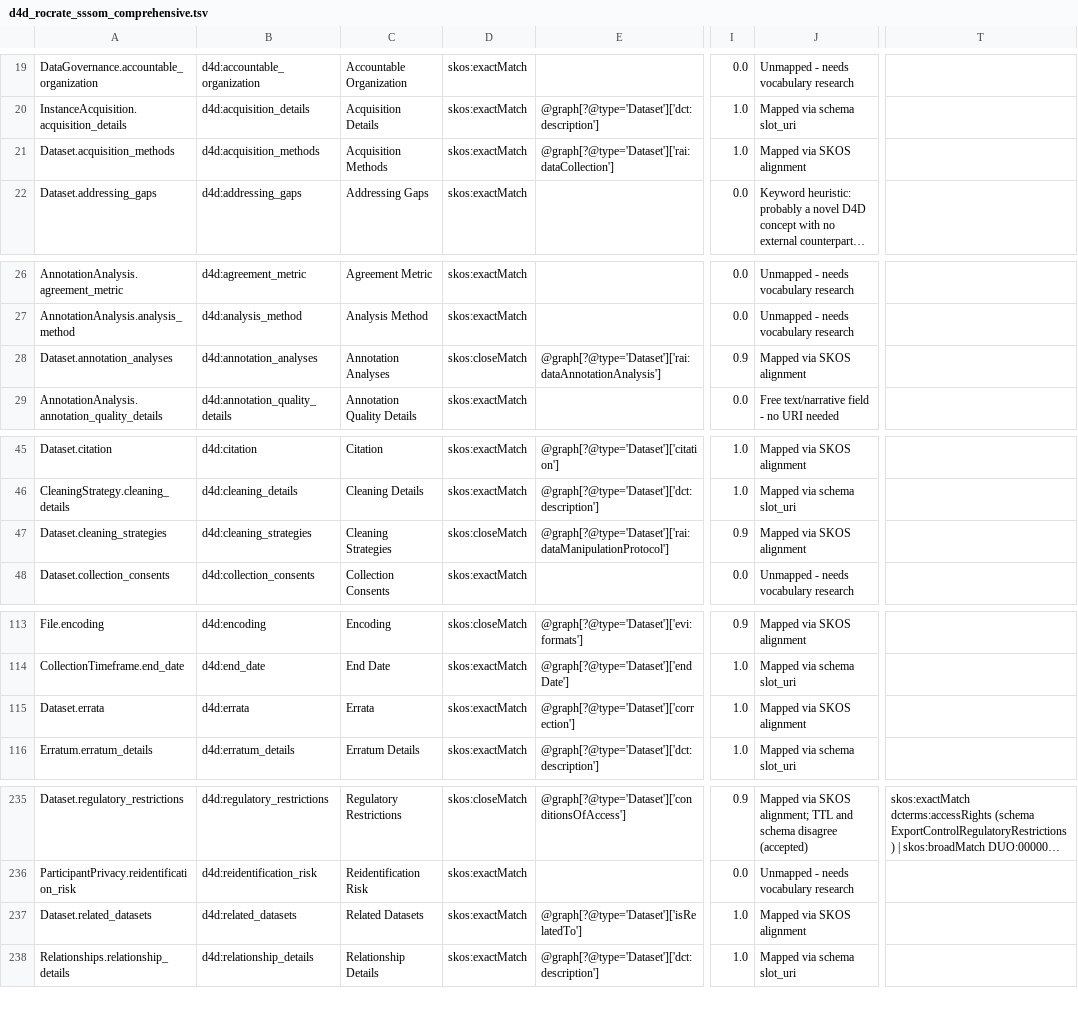
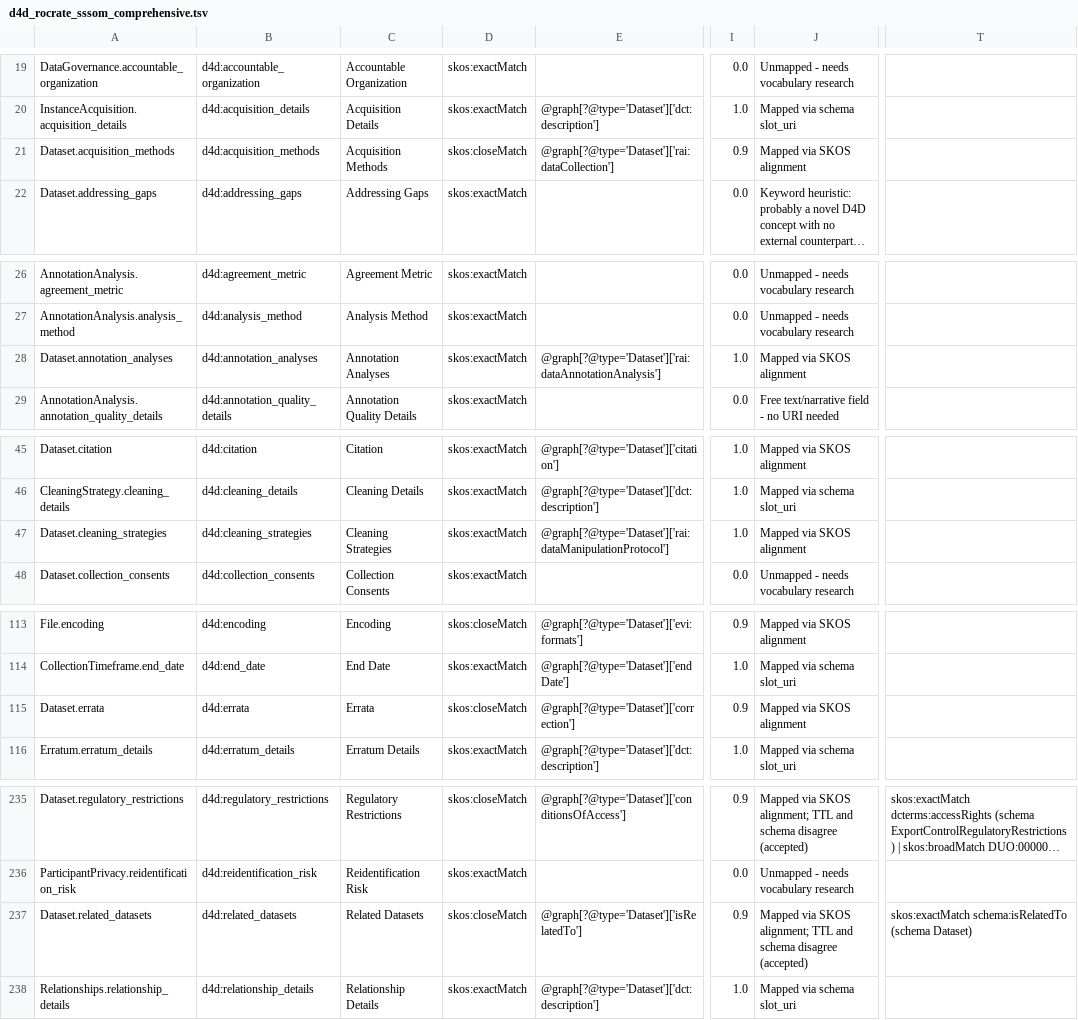
Before and after one commit to bridge2ai/data-sheets-schema, a TSV file: src/data_sheets_schema/semantic_exchange/d4d_rocrate_sssom_comprehensive.tsv, drawn as a sheet; only a part is shown, gaps mark what is left out; long unchanged cells end in …; the diff covers the shown part only; the diff names each change by its address in the sheet, - before the commit and + after, or states it on an @@ line.

```diff
--- a/src/data_sheets_schema/semantic_exchange/d4d_rocrate_sssom_comprehensive.tsv
+++ b/src/data_sheets_schema/semantic_exchange/d4d_rocrate_sssom_comprehensive.tsv
-D21: skos:exactMatch
+D21: skos:closeMatch
-I21: 1.0
+I21: 0.9
-D28: skos:closeMatch
+D28: skos:exactMatch
-I28: 0.9
+I28: 1.0
-D47: skos:closeMatch
+D47: skos:exactMatch
-I47: 0.9
+I47: 1.0
-D115: skos:exactMatch
+D115: skos:closeMatch
-I115: 1.0
+I115: 0.9
-D237: skos:exactMatch
+D237: skos:closeMatch
-I237: 1.0
+I237: 0.9
-J237: Mapped via SKOS alignment
+J237: Mapped via SKOS alignment; TTL and schema disagree (accepted)
-T237: (empty)
+T237: skos:exactMatch schema:isRelatedTo (schema Dataset)
```
Also changed, not shown: 8 edited cells elsewhere in this file, src/data_sheets_schema/semantic_exchange/d4d_rocrate_sssom_uri_comprehensive.tsv, 5 other files.
